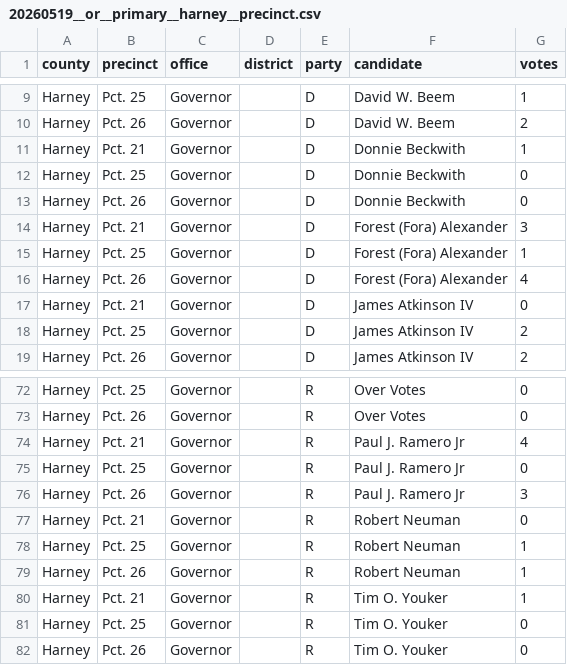
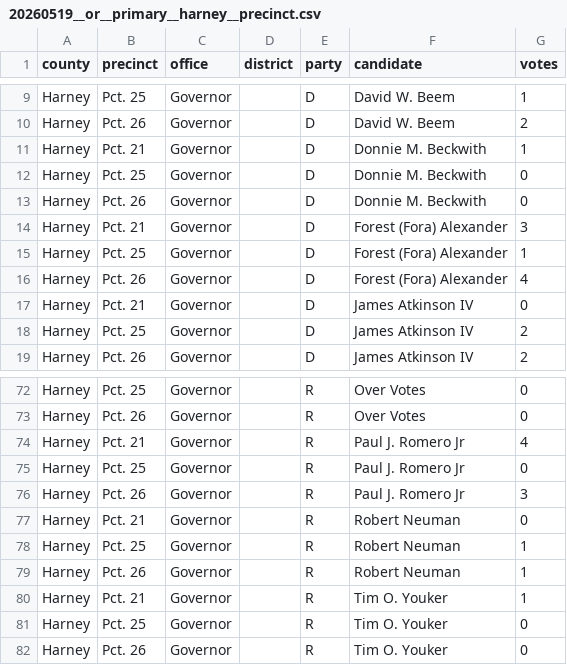
Before and after one commit to openelections/openelections-data-or, a CSV file: 2026/counties/20260519__or__primary__harney__precinct.csv, drawn as a sheet; only a part is shown, gaps mark what is left out.

```diff
--- a/2026/counties/20260519__or__primary__harney__precinct.csv
+++ b/2026/counties/20260519__or__primary__harney__precinct.csv
@@ -10,5 +10,5 @@ Harney,Pct. 25,Governor,,D,David W. Beem,1
 Harney,Pct. 26,Governor,,D,David W. Beem,2
-Harney,Pct. 21,Governor,,D,Donnie Beckwith,1
-Harney,Pct. 25,Governor,,D,Donnie Beckwith,0
-Harney,Pct. 26,Governor,,D,Donnie Beckwith,0
+Harney,Pct. 21,Governor,,D,Donnie M. Beckwith,1
+Harney,Pct. 25,Governor,,D,Donnie M. Beckwith,0
+Harney,Pct. 26,Governor,,D,Donnie M. Beckwith,0
 Harney,Pct. 21,Governor,,D,Forest (Fora) Alexander,3
@@ -73,5 +73,5 @@ Harney,Pct. 25,Governor,,R,Over Votes,0
 Harney,Pct. 26,Governor,,R,Over Votes,0
-Harney,Pct. 21,Governor,,R,Paul J. Ramero Jr,4
-Harney,Pct. 25,Governor,,R,Paul J. Ramero Jr,0
-Harney,Pct. 26,Governor,,R,Paul J. Ramero Jr,3
+Harney,Pct. 21,Governor,,R,Paul J. Romero Jr,4
+Harney,Pct. 25,Governor,,R,Paul J. Romero Jr,0
+Harney,Pct. 26,Governor,,R,Paul J. Romero Jr,3
 Harney,Pct. 21,Governor,,R,Robert Neuman,0
```
Also changed, not shown: 2026/counties/20260519__or__primary__hood_river__precinct.csv, 2026/counties/20260519__or__primary__yamhill__precinct.csv, 11 other files.
